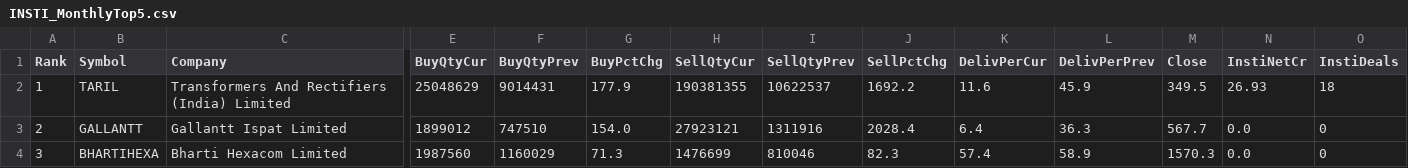
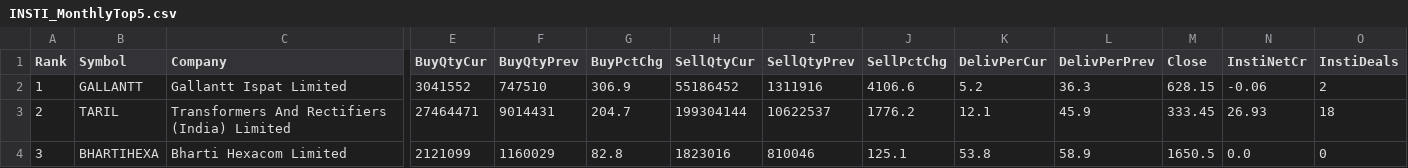
Before and after one commit to heartaltafhussain-lgtm/insti-tracker, a CSV file: INSTI_MonthlyTop5.csv, drawn as a sheet; only a part is shown, gaps mark what is left out; the diff covers the shown part only; the diff names each change by its address in the sheet, - before the commit and + after, or states it on an @@ line.

```diff
--- a/INSTI_MonthlyTop5.csv
+++ b/INSTI_MonthlyTop5.csv
-B2 (Symbol): TARIL
+B2 (Symbol): GALLANTT
-C2 (Company): Transformers And Rectifiers (India) Limited
+C2 (Company): Gallantt Ispat Limited
-E2 (BuyQtyCur): 25048629
+E2 (BuyQtyCur): 3041552
-F2 (BuyQtyPrev): 9014431
+F2 (BuyQtyPrev): 747510
-G2 (BuyPctChg): 177.9
+G2 (BuyPctChg): 306.9
-H2 (SellQtyCur): 190381355
+H2 (SellQtyCur): 55186452
-I2 (SellQtyPrev): 10622537
+I2 (SellQtyPrev): 1311916
-J2 (SellPctChg): 1692.2
+J2 (SellPctChg): 4106.6
-K2 (DelivPerCur): 11.6
+K2 (DelivPerCur): 5.2
-L2 (DelivPerPrev): 45.9
+L2 (DelivPerPrev): 36.3
-M2 (Close): 349.5
+M2 (Close): 628.15
-N2 (InstiNetCr): 26.93
+N2 (InstiNetCr): -0.06
-O2 (InstiDeals): 18
+O2 (InstiDeals): 2
-B3 (Symbol): GALLANTT
+B3 (Symbol): TARIL
-C3 (Company): Gallantt Ispat Limited
+C3 (Company): Transformers And Rectifiers (India) Limited
-E3 (BuyQtyCur): 1899012
+E3 (BuyQtyCur): 27464471
-F3 (BuyQtyPrev): 747510
+F3 (BuyQtyPrev): 9014431
-G3 (BuyPctChg): 154.0
+G3 (BuyPctChg): 204.7
-H3 (SellQtyCur): 27923121
+H3 (SellQtyCur): 199304144
-I3 (SellQtyPrev): 1311916
+I3 (SellQtyPrev): 10622537
-J3 (SellPctChg): 2028.4
+J3 (SellPctChg): 1776.2
-K3 (DelivPerCur): 6.4
+K3 (DelivPerCur): 12.1
-L3 (DelivPerPrev): 36.3
+L3 (DelivPerPrev): 45.9
-M3 (Close): 567.7
+M3 (Close): 333.45
-N3 (InstiNetCr): 0.0
+N3 (InstiNetCr): 26.93
-O3 (InstiDeals): 0
+O3 (InstiDeals): 18
-E4 (BuyQtyCur): 1987560
+E4 (BuyQtyCur): 2121099
-G4 (BuyPctChg): 71.3
+G4 (BuyPctChg): 82.8
-H4 (SellQtyCur): 1476699
+H4 (SellQtyCur): 1823016
-J4 (SellPctChg): 82.3
+J4 (SellPctChg): 125.1
-K4 (DelivPerCur): 57.4
+K4 (DelivPerCur): 53.8
-M4 (Close): 1570.3
+M4 (Close): 1650.5
```
Also changed, not shown: 18 edited cells elsewhere in this file, INSTI_Deals.csv, INSTI_FortnightlyTop5.csv, 5 other files.
